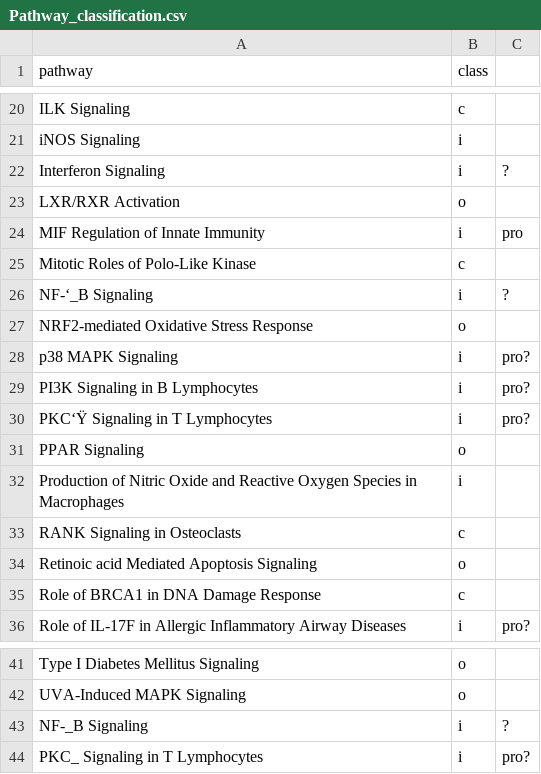
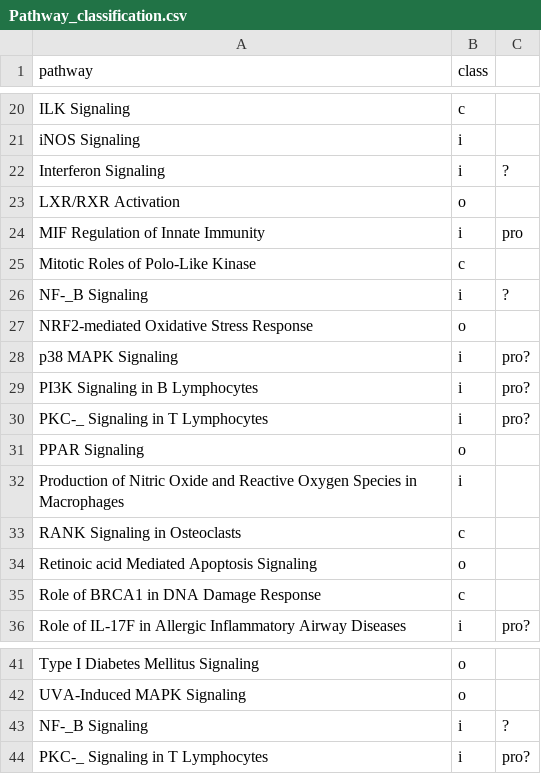
Before and after one commit to ravel-lab/smith_thesis_2017, a CSV file: AnalysisPipeline/Script_input/Pathway_classification.csv, drawn as a sheet; only a part is shown, gaps mark what is left out; the diff names each change by its address in the sheet, - before the commit and + after, or states it on an @@ line.

Commit message:
tidy up pathway figures

```diff
--- a/AnalysisPipeline/Script_input/Pathway_classification.csv
+++ b/AnalysisPipeline/Script_input/Pathway_classification.csv
-A26 (pathway): NF-‘_B Signaling
+A26 (pathway): NF-_B Signaling
-A30 (pathway): PKC‘Ÿ Signaling in T Lymphocytes
+A30 (pathway): PKC-_ Signaling in T Lymphocytes
-A44 (pathway): PKC_ Signaling in T Lymphocytes
+A44 (pathway): PKC-_ Signaling in T Lymphocytes
```
Also changed, not shown: 2 other files.
